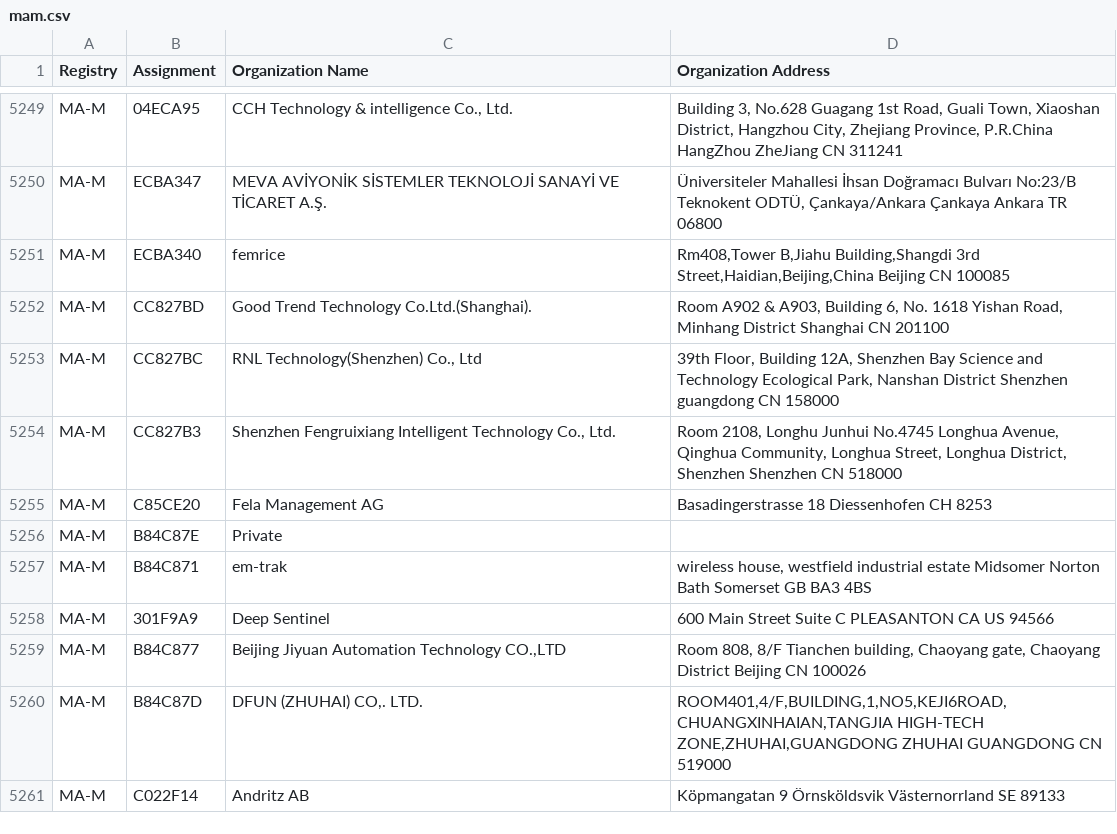
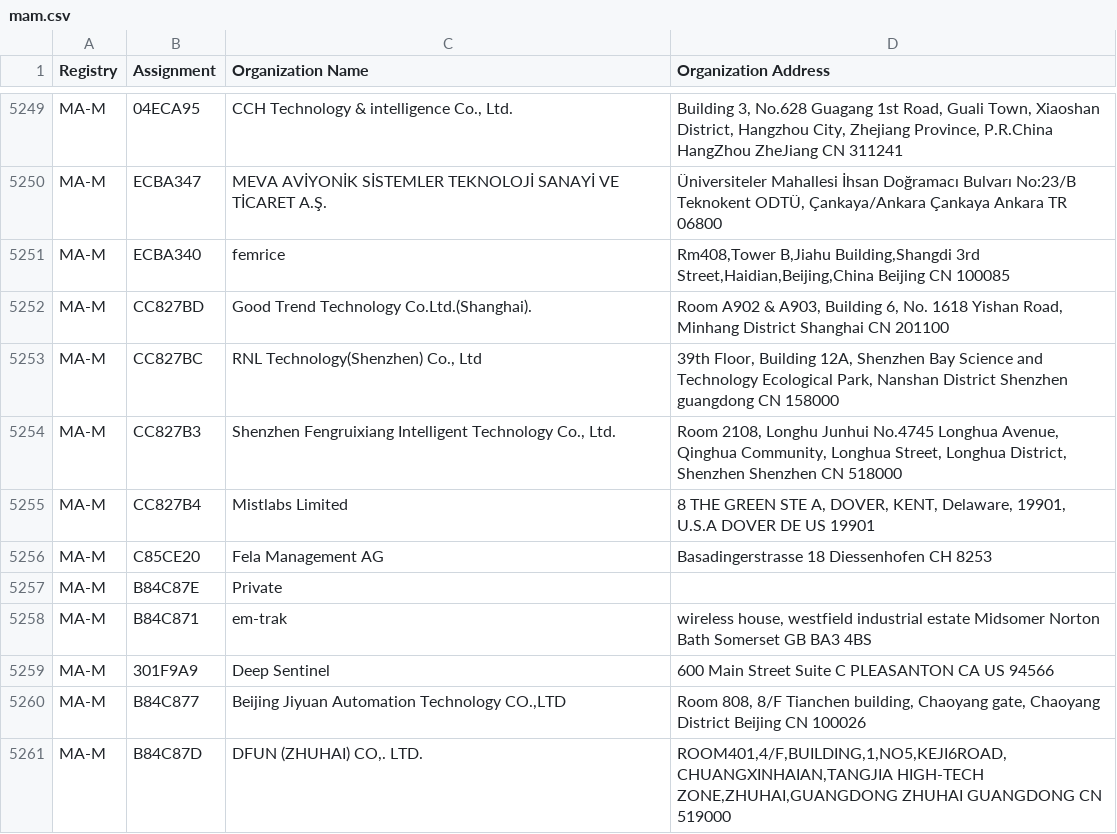
Before and after one commit to runZeroInc/mac-tracker, a CSV file: data/ieee/mam.csv, drawn as a sheet; only a part is shown, gaps mark what is left out; the shorter side is filled out with more unchanged rows.

Commit message:
Auto: Update files from IEEE

```diff
--- a/data/ieee/mam.csv
+++ b/data/ieee/mam.csv
@@ -5254,2 +5254,3 @@ MA-M,CC827BC,"RNL Technology(Shenzhen) Co., Ltd","39th Floor, Building 12A, Shen
 MA-M,CC827B3,"Shenzhen Fengruixiang Intelligent Technology Co., Ltd.","Room 2108, Longhu Junhui No.4745 Longhua Avenue, Qinghua Community, Longhua Street, Longhua District, Shenzhen Shenzhen  CN  518000 "
+MA-M,CC827B4,Mistlabs Limited,"8 THE GREEN STE A, DOVER, KENT, Delaware, 19901, U.S.A DOVER DE US 19901 "
 MA-M,C85CE20,Fela Management AG ,Basadingerstrasse 18 Diessenhofen  CH 8253
```
Also changed, not shown: data/ieee/oui36.csv, 4 other files.
